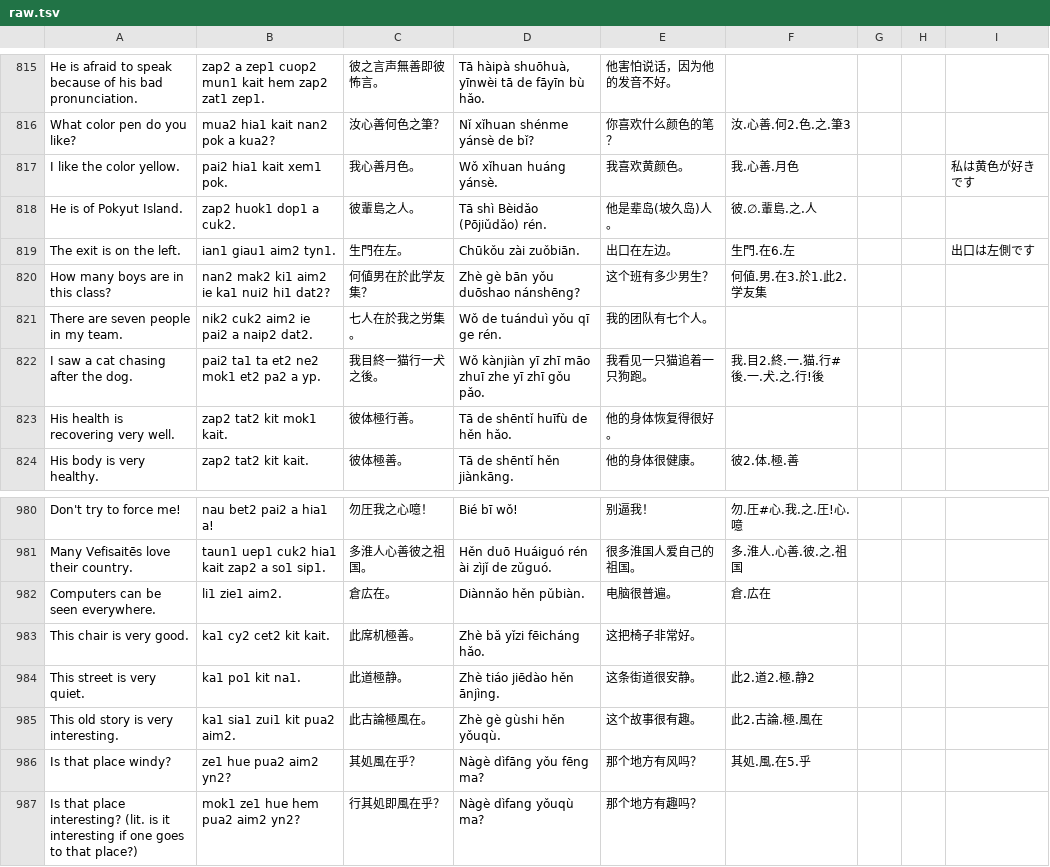
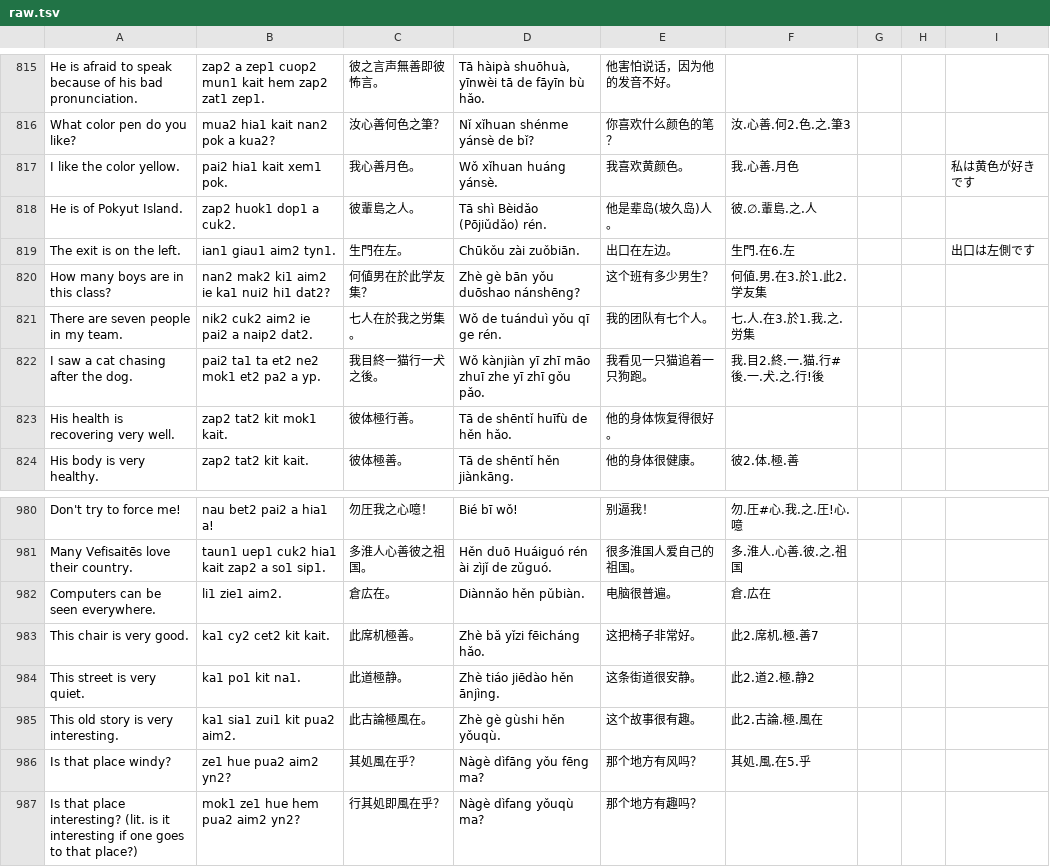
Before and after one commit to jurliyuuri/spoonfed_pekzep, a TSV file: docs/raw.tsv, drawn as a sheet; only a part is shown, gaps mark what is left out.

```diff
--- a/docs/raw.tsv
+++ b/docs/raw.tsv
@@ -820,3 +820,3 @@ The exit is on the left.	ian1 giau1 aim2 tyn1.	生門在左。	Chūkǒu zài zu
 How many boys are in this class?	nan2 mak2 ki1 aim2 ie ka1 nui2 hi1 dat2?	何値男在於此学友集？	Zhè gè bān yǒu duōshao nánshēng?	这个班有多少男生？	何値.男.在3.於1.此2.学友集			
-There are seven people in my team.	nik2 cuk2 aim2 ie pai2 a naip2 dat2.	七人在於我之労集。	Wǒ de tuánduì yǒu qī ge rén.	我的团队有七个人。				
+There are seven people in my team.	nik2 cuk2 aim2 ie pai2 a naip2 dat2.	七人在於我之労集。	Wǒ de tuánduì yǒu qī ge rén.	我的团队有七个人。	七.人.在3.於1.我.之.労集			
 I saw a cat chasing after the dog.	pai2 ta1 ta et2 ne2 mok1 et2 pa2 a yp.	我目終一猫行一犬之後。	Wǒ kànjiàn yī zhī māo zhuī zhe yī zhī gǒu pǎo.	我看见一只猫追着一只狗跑。	我.目2.終.一.猫.行#後.一.犬.之.行!後			
@@ -982,3 +982,3 @@ Many Vefisaitēs love their country.	taun1 uep1 cuk2 hia1 kait zap2 a so1 sip1.
 Computers can be seen everywhere.	li1 zie1 aim2.	倉広在。	Diànnǎo hěn pǔbiàn.	电脑很普遍。	倉.広在			
-This chair is very good.	ka1 cy2 cet2 kit kait.	此席机極善。	Zhè bǎ yǐzi fēicháng hǎo.	这把椅子非常好。				
+This chair is very good.	ka1 cy2 cet2 kit kait.	此席机極善。	Zhè bǎ yǐzi fēicháng hǎo.	这把椅子非常好。	此2.席机.極.善7			
 This street is very quiet.	ka1 po1 kit na1.	此道極静。	Zhè tiáo jiēdào hěn ānjìng.	这条街道很安静。	此2.道2.極.静2			
```
Also changed, not shown: raw/Spoonfed Pekzep - 語彙整理（超草案）.tsv, 33 other files.
